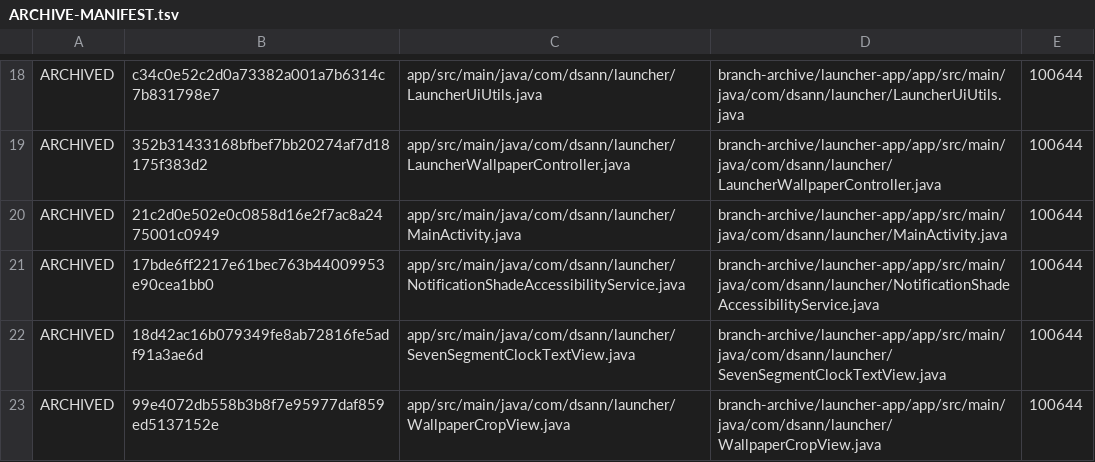
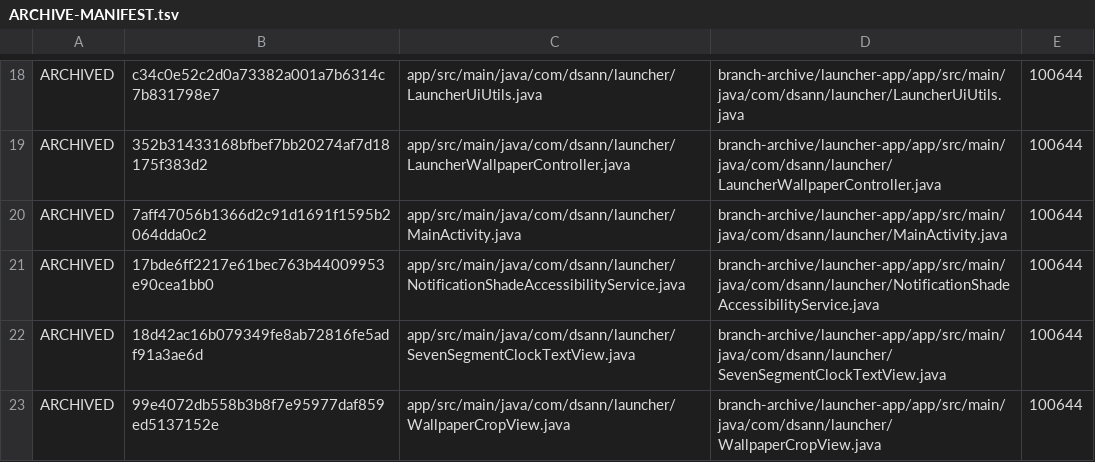
Before and after one commit to DS-ann/D.S-Apps, a TSV file: branch-archive/launcher-app/ARCHIVE-MANIFEST.tsv, drawn as a sheet; only a part is shown, gaps mark what is left out.

```diff
--- a/branch-archive/launcher-app/ARCHIVE-MANIFEST.tsv
+++ b/branch-archive/launcher-app/ARCHIVE-MANIFEST.tsv
@@ -19,3 +19,3 @@ ARCHIVED	c34c0e52c2d0a73382a001a7b6314c7b831798e7	app/src/main/java/com/dsann/la
 ARCHIVED	352b31433168bfbef7bb20274af7d18175f383d2	app/src/main/java/com/dsann/launcher/LauncherWallpaperController.java	branch-archive/launcher-app/app/src/main/java/com/dsann/launcher/LauncherWallpaperController.java	100644
-ARCHIVED	21c2d0e502e0c0858d16e2f7ac8a2475001c0949	app/src/main/java/com/dsann/launcher/MainActivity.java	branch-archive/launcher-app/app/src/main/java/com/dsann/launcher/MainActivity.java	100644
+ARCHIVED	7aff47056b1366d2c91d1691f1595b2064dda0c2	app/src/main/java/com/dsann/launcher/MainActivity.java	branch-archive/launcher-app/app/src/main/java/com/dsann/launcher/MainActivity.java	100644
 ARCHIVED	17bde6ff2217e61bec763b44009953e90cea1bb0	app/src/main/java/com/dsann/launcher/NotificationShadeAccessibilityService.java	branch-archive/launcher-app/app/src/main/java/com/dsann/launcher/NotificationShadeAccessibilityService.java	100644
```
Also changed, not shown: 1 other file.
